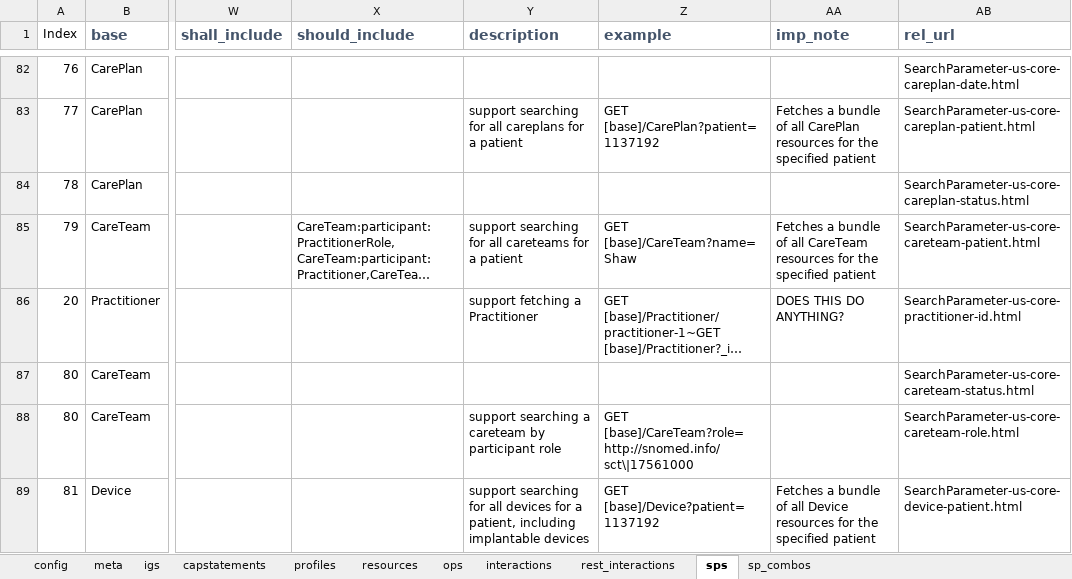
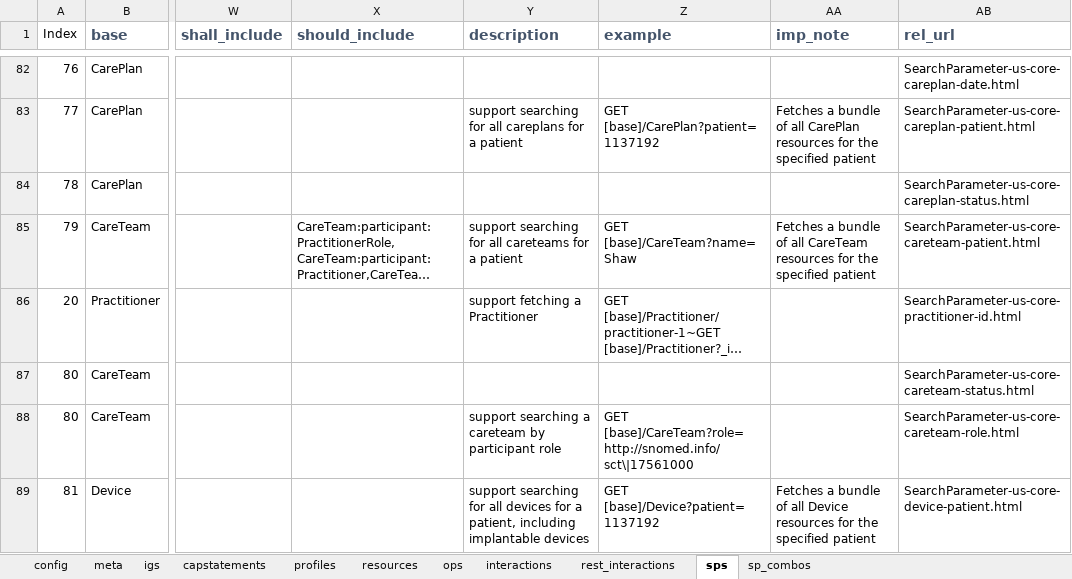
Before and after one commit to HL7/US-Core, an Excel workbook: input/resources_spreadsheets/uscore-server.xlsx, sheet sps, drawn as a sheet; only a part is shown, gaps mark what is left out; long unchanged cells end in …; values as stored, in another font and other column widths than the file's, no borders; the diff names each change by its address in the sheet, - before the commit and + after, or states it on an @@ line.

```diff
--- a/input/resources_spreadsheets/uscore-server.xlsx (sheet sps)
+++ b/input/resources_spreadsheets/uscore-server.xlsx (sheet sps)
-AA86 (imp_note): DOES THIS DO ANYTHING?
+AA86 (imp_note): (empty)
```
Also changed, not shown: 6 other files.
